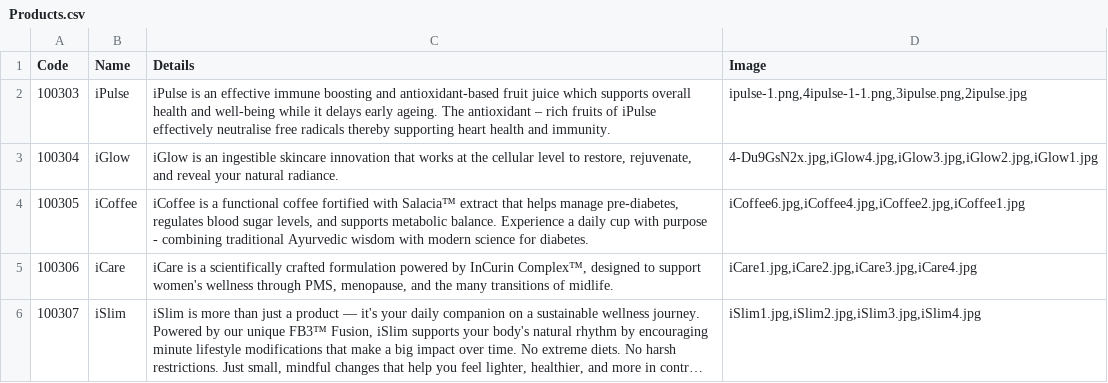
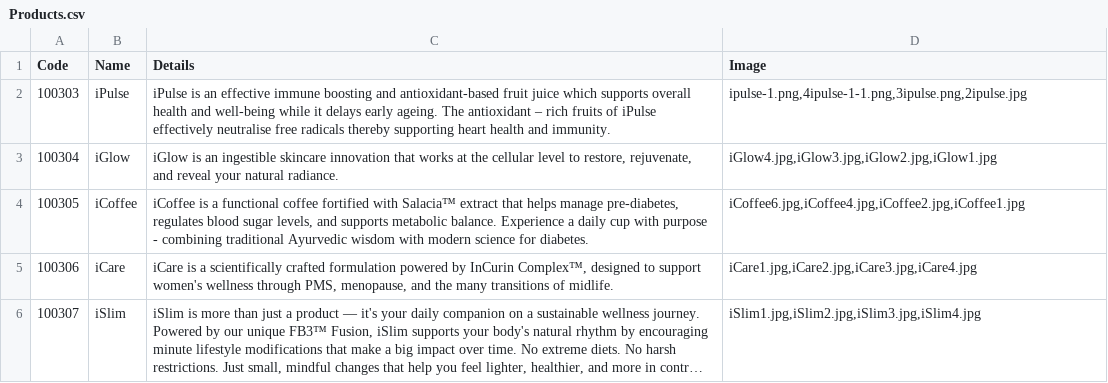
Before and after one commit to inventory-choco/my-mini-store, a CSV file: Products.csv, drawn as a sheet; long unchanged cells end in …; the diff names each change by its address in the sheet, - before the commit and + after, or states it on an @@ line.

Commit message:
Update Products.csv

```diff
--- a/Products.csv
+++ b/Products.csv
-D3 (Image): 4-Du9GsN2x.jpg,iGlow4.jpg,iGlow3.jpg,iGlow2.jpg,iGlow1.jpg
+D3 (Image): iGlow4.jpg,iGlow3.jpg,iGlow2.jpg,iGlow1.jpg
```
